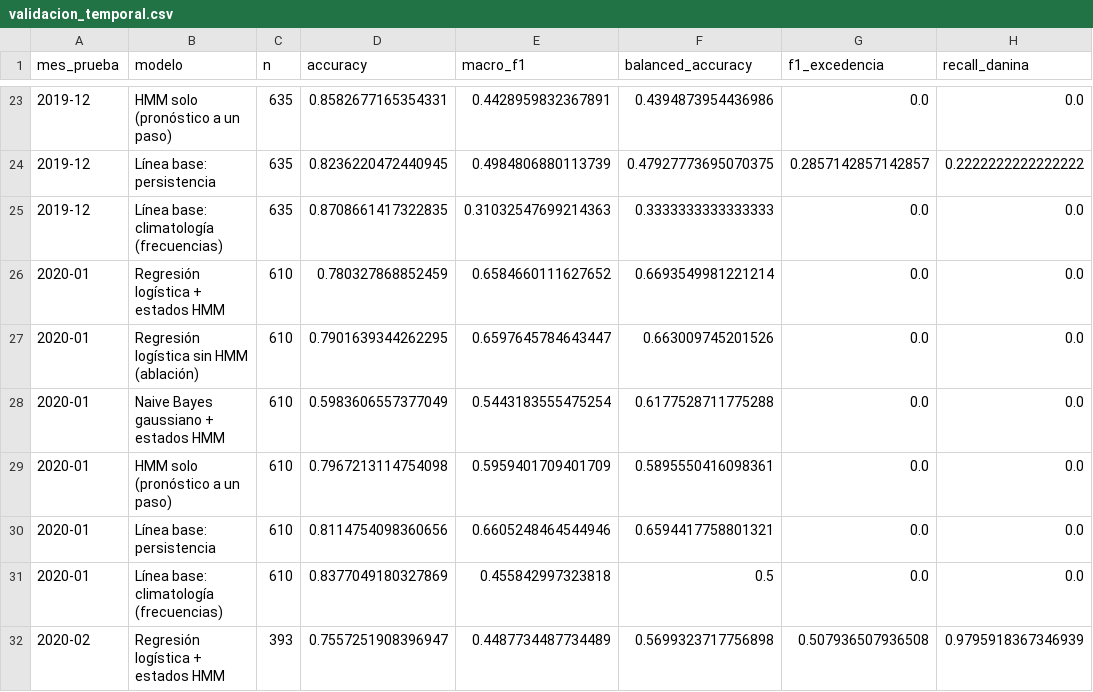
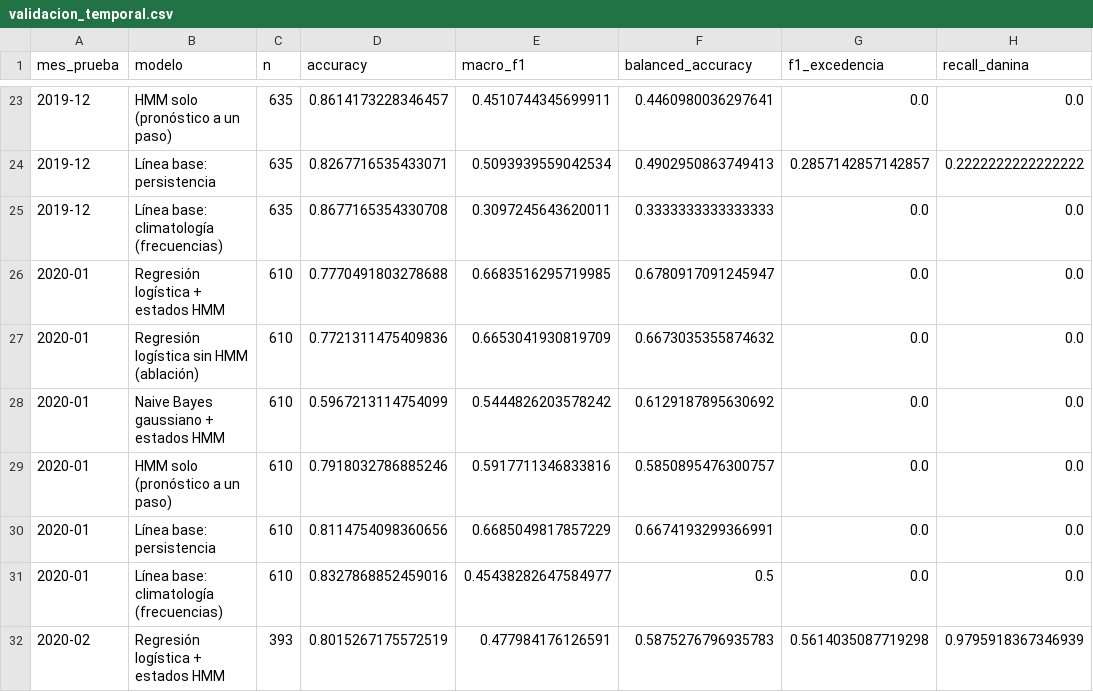
Before and after one commit to Peejhay55/IA_Final, a CSV file: reports/validacion_temporal.csv, drawn as a sheet; only a part is shown, gaps mark what is left out; the diff covers the shown part only; the diff names each change by its address in the sheet, - before the commit and + after, or states it on an @@ line.

```diff
--- a/reports/validacion_temporal.csv
+++ b/reports/validacion_temporal.csv
-D23 (accuracy): 0.8582677165354331
+D23 (accuracy): 0.8614173228346457
-E23 (macro_f1): 0.4428959832367891
+E23 (macro_f1): 0.4510744345699911
-F23 (balanced_accuracy): 0.4394873954436986
+F23 (balanced_accuracy): 0.4460980036297641
-D24 (accuracy): 0.8236220472440945
+D24 (accuracy): 0.8267716535433071
-E24 (macro_f1): 0.4984806880113739
+E24 (macro_f1): 0.5093939559042534
-F24 (balanced_accuracy): 0.47927773695070375
+F24 (balanced_accuracy): 0.4902950863749413
-D25 (accuracy): 0.8708661417322835
+D25 (accuracy): 0.8677165354330708
-E25 (macro_f1): 0.31032547699214363
+E25 (macro_f1): 0.3097245643620011
-D26 (accuracy): 0.780327868852459
+D26 (accuracy): 0.7770491803278688
-E26 (macro_f1): 0.6584660111627652
+E26 (macro_f1): 0.6683516295719985
-F26 (balanced_accuracy): 0.6693549981221214
+F26 (balanced_accuracy): 0.6780917091245947
-D27 (accuracy): 0.7901639344262295
+D27 (accuracy): 0.7721311475409836
-E27 (macro_f1): 0.6597645784643447
+E27 (macro_f1): 0.6653041930819709
-F27 (balanced_accuracy): 0.663009745201526
+F27 (balanced_accuracy): 0.6673035355874632
-D28 (accuracy): 0.5983606557377049
+D28 (accuracy): 0.5967213114754099
-E28 (macro_f1): 0.5443183555475254
+E28 (macro_f1): 0.5444826203578242
-F28 (balanced_accuracy): 0.6177528711775288
+F28 (balanced_accuracy): 0.6129187895630692
-D29 (accuracy): 0.7967213114754098
+D29 (accuracy): 0.7918032786885246
-E29 (macro_f1): 0.5959401709401709
+E29 (macro_f1): 0.5917711346833816
-F29 (balanced_accuracy): 0.5895550416098361
+F29 (balanced_accuracy): 0.5850895476300757
-E30 (macro_f1): 0.6605248464544946
+E30 (macro_f1): 0.6685049817857229
-F30 (balanced_accuracy): 0.6594417758801321
+F30 (balanced_accuracy): 0.6674193299366991
-D31 (accuracy): 0.8377049180327869
+D31 (accuracy): 0.8327868852459016
-E31 (macro_f1): 0.455842997323818
+E31 (macro_f1): 0.45438282647584977
-D32 (accuracy): 0.7557251908396947
+D32 (accuracy): 0.8015267175572519
-E32 (macro_f1): 0.4487734487734489
+E32 (macro_f1): 0.477984176126591
-F32 (balanced_accuracy): 0.5699323717756898
+F32 (balanced_accuracy): 0.5875276796935783
-G32 (f1_excedencia): 0.507936507936508
+G32 (f1_excedencia): 0.5614035087719298
```
Also changed, not shown: 1 added row, 1 removed row and 65 edited cells elsewhere in this file, data/processed/pm25_diario.csv, 6 other files.
